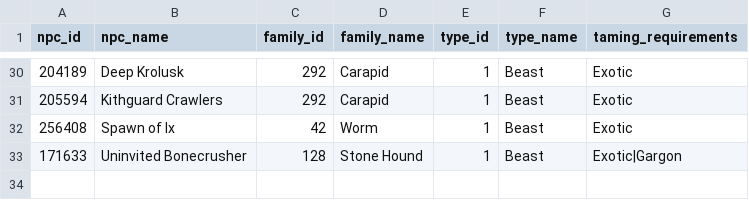
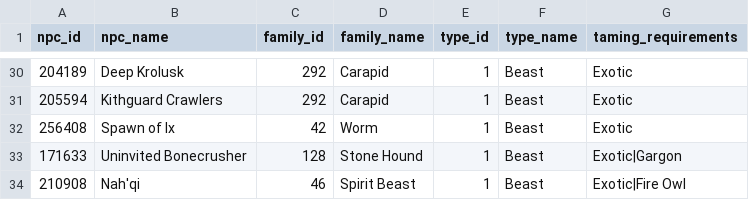
Before and after one commit to ginutty-code/psm-data, a CSV file: Manual/taming_updates.csv, drawn as a sheet; only a part is shown, gaps mark what is left out; the diff names each change by its address in the sheet, - before the commit and + after, or states it on an @@ line.

```diff
--- a/Manual/taming_updates.csv
+++ b/Manual/taming_updates.csv
+row 34: 210908 | Nah'qi | 46 | Spirit Beast | 1 | Beast | Exotic|Fire Owl
```
Also changed, not shown: Processed/processed_petopia_data.csv, 2 other files.
